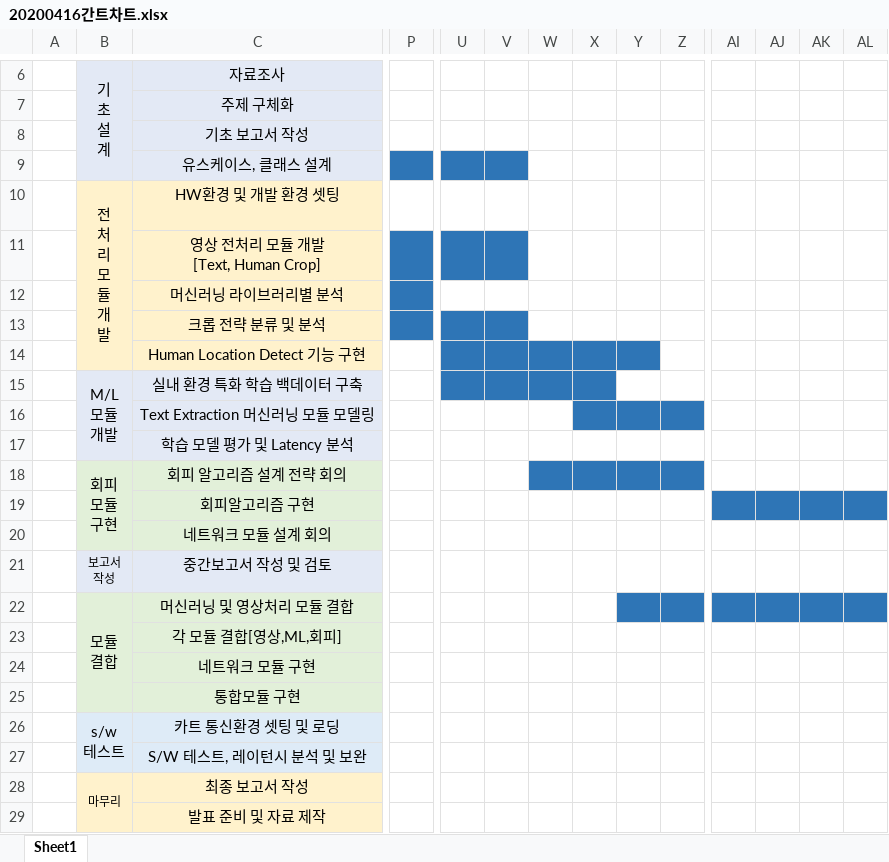
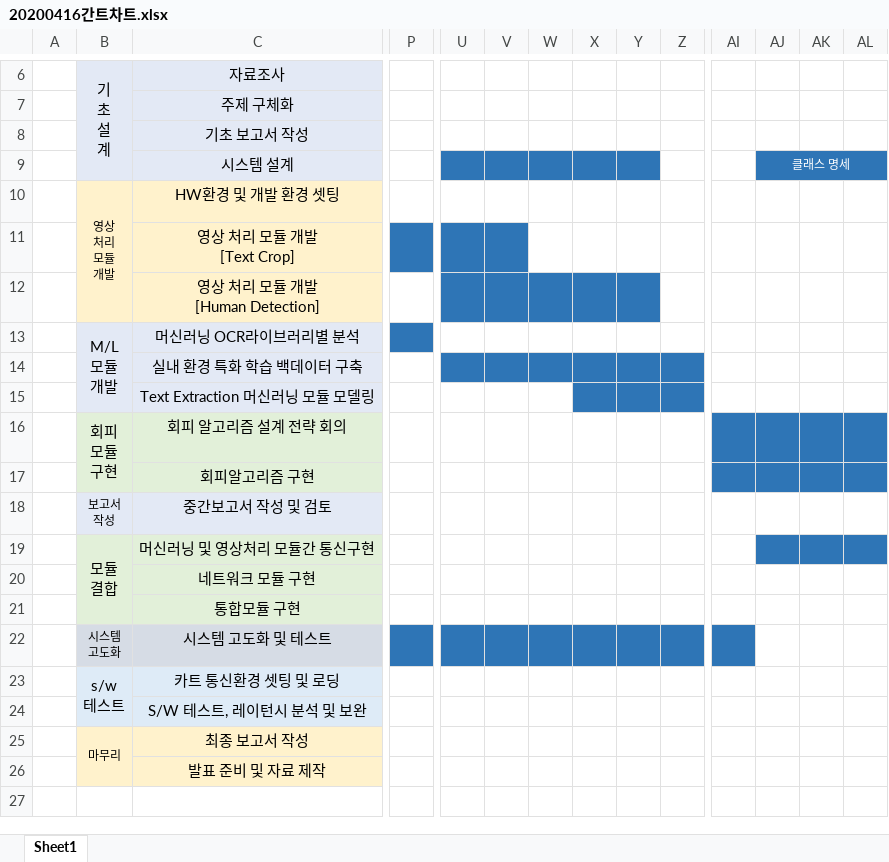
Before and after one commit to freckie/Capstone-Design1, an Excel workbook: docs/20200416간트차트.xlsx, sheet Sheet1, drawn as a sheet; only a part is shown, gaps mark what is left out; values as stored, in another font and other column widths than the file's, no borders; removed rows and columns are numbered as before the commit, all else as after; rows hold the shown columns only; ↵ is a line break in a cell; the diff covers the shown part only; the diff names each change by its address in the sheet, - before the commit and + after, or states it on an @@ line.

Commit message:
modify 0421

```diff
--- a/docs/20200416간트차트.xlsx (sheet Sheet1)
+++ b/docs/20200416간트차트.xlsx (sheet Sheet1)
-row 9:  |  | 유스케이스, 클래스 설계
+row 9:  |  | 시스템 설계 |  |  |  |  |  |  |  |  | 클래스 명세
-B10: 전 ↵ 처 ↵ 리 ↵ 모 ↵ 듈 ↵ 개 ↵ 발
+B10: 영상 ↵ 처리 ↵ 모듈 ↵ 개발
@@ B10 text size: smaller @@
-C11: 영상 전처리 모듈 개발 ↵ [Text, Human Crop]
+C11: 영상 처리 모듈 개발 ↵ [Text Crop]
-C12: 머신러닝 라이브러리별 분석
+C12: 영상 처리 모듈 개발 ↵ [Human Detection]
-P12 fill: #2E75B6
+P12 fill: none
-U12:Y12 fill: none
+U12:Y12 fill: #2E75B6
-row 13:  |  | 크롭 전략 분류 및 분석
-row 14:  |  | Human Location Detect 기능 구현
+row 13:  | M/L ↵ 모듈 ↵ 개발 | 머신러닝 OCR라이브러리별 분석
-B14: M/L ↵ 모듈 ↵ 개발
+B14: (empty)
-B15:B17 merged
-Y14:Z14 fill: none
+Y14:Z14 fill: #2E75B6
-row 17:  |  | 학습 모델 평가 및 Latency 분석
-W16:Z16 fill: #2E75B6
+W16:Z16 fill: none
-AI16:AL16 fill: none
+AI16:AL16 fill: #2E75B6
-row 20:  |  | 네트워크 모듈 설계 회의
-C19: 머신러닝 및 영상처리 모듈 결합
+C19: 머신러닝 및 영상처리 모듈간 통신구현
-Y19:AI19 fill: #2E75B6
+Y19:AI19 fill: none
-row 23:  |  | 각 모듈 결합[영상,ML,회피]
+row 22:  | 시스템 ↵ 고도화 | 시스템 고도화 및 테스트
```
Also changed, not shown: cell formats elsewhere in this sheet.
